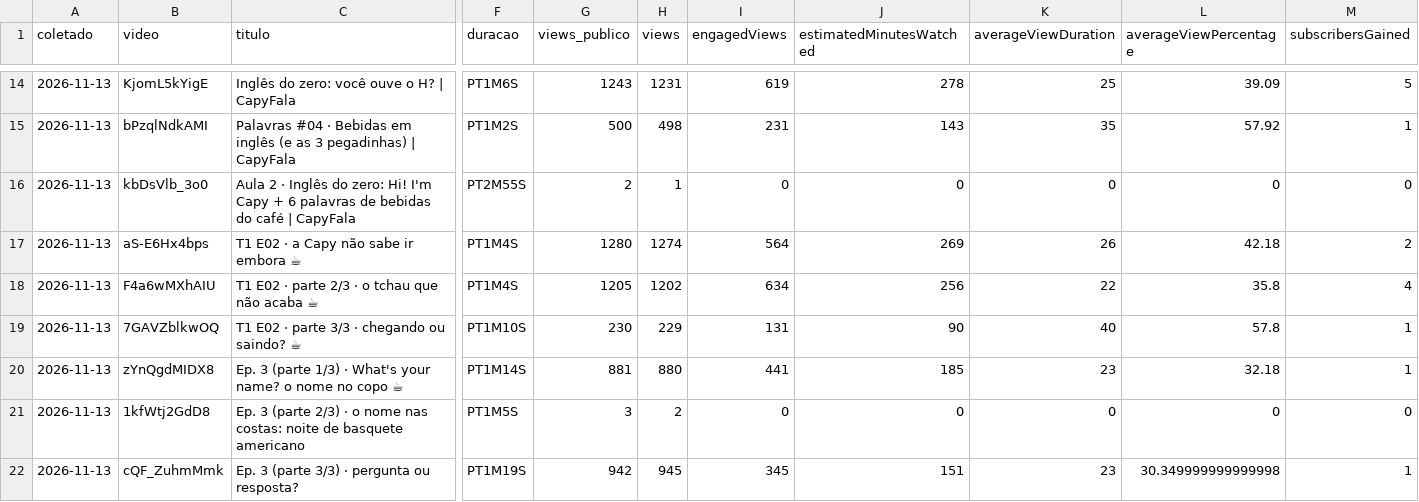
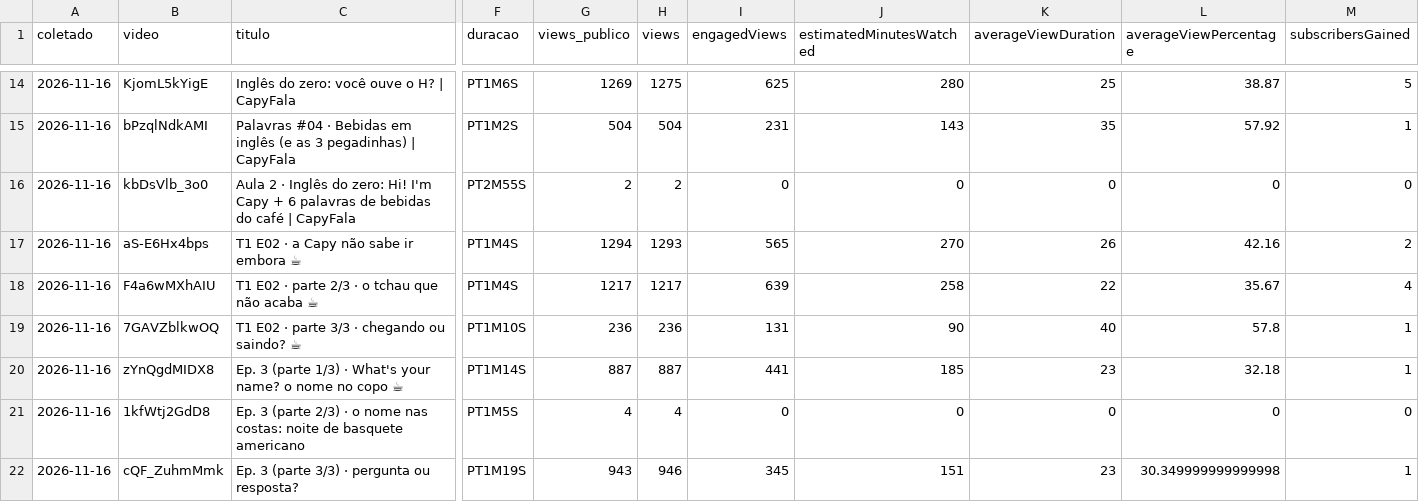
Before and after one commit to babalooz/grimoire-tome-1, a CSV file: ponte/saida/metricas/youtube-videos.csv, drawn as a sheet; only a part is shown, gaps mark what is left out; the diff covers the shown part only; the diff names each change by its address in the sheet, - before the commit and + after, or states it on an @@ line.

```diff
--- a/ponte/saida/metricas/youtube-videos.csv
+++ b/ponte/saida/metricas/youtube-videos.csv
-A14:A22 (coletado): 2026-11-13
+A14:A22 (coletado): 2026-11-16
-G14 (views_publico): 1243
+G14 (views_publico): 1269
-H14 (views): 1231
+H14 (views): 1275
-I14 (engagedViews): 619
+I14 (engagedViews): 625
-J14 (estimatedMinutesWatched): 278
+J14 (estimatedMinutesWatched): 280
-L14 (averageViewPercentage): 39.09
+L14 (averageViewPercentage): 38.87
-G15 (views_publico): 500
+G15 (views_publico): 504
-H15 (views): 498
+H15 (views): 504
-H16 (views): 1
+H16 (views): 2
-G17 (views_publico): 1280
+G17 (views_publico): 1294
-H17 (views): 1274
+H17 (views): 1293
-I17 (engagedViews): 564
+I17 (engagedViews): 565
-J17 (estimatedMinutesWatched): 269
+J17 (estimatedMinutesWatched): 270
-L17 (averageViewPercentage): 42.18
+L17 (averageViewPercentage): 42.16
-G18 (views_publico): 1205
+G18 (views_publico): 1217
-H18 (views): 1202
+H18 (views): 1217
-I18 (engagedViews): 634
+I18 (engagedViews): 639
-J18 (estimatedMinutesWatched): 256
+J18 (estimatedMinutesWatched): 258
-L18 (averageViewPercentage): 35.8
+L18 (averageViewPercentage): 35.67
-G19 (views_publico): 230
+G19 (views_publico): 236
-H19 (views): 229
+H19 (views): 236
-G20 (views_publico): 881
+G20 (views_publico): 887
-H20 (views): 880
+H20 (views): 887
-G21 (views_publico): 3
+G21 (views_publico): 4
-H21 (views): 2
+H21 (views): 4
-G22 (views_publico): 942
+G22 (views_publico): 943
-H22 (views): 945
+H22 (views): 946
```
Also changed, not shown: 51 edited cells elsewhere in this file, ponte/saida/metricas/youtube-diario.csv.
